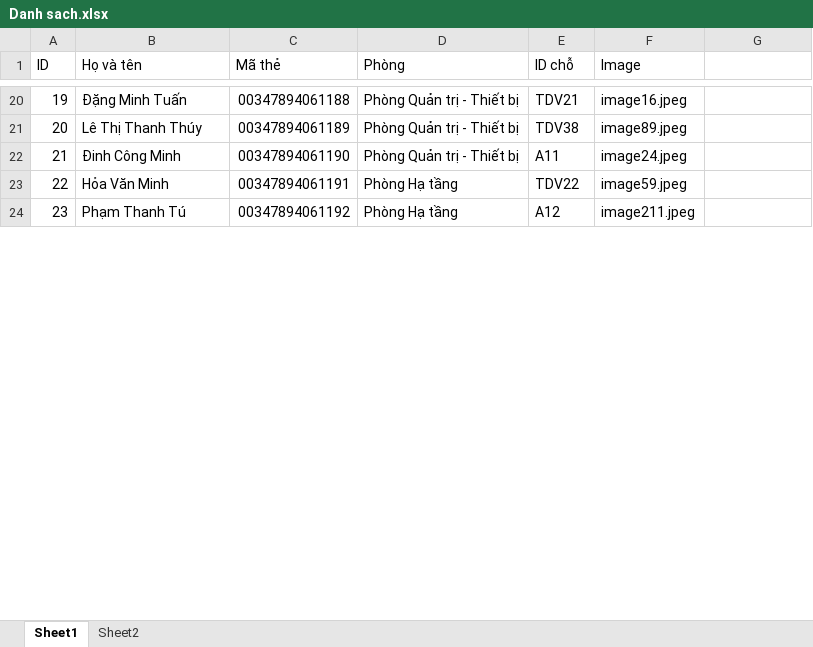
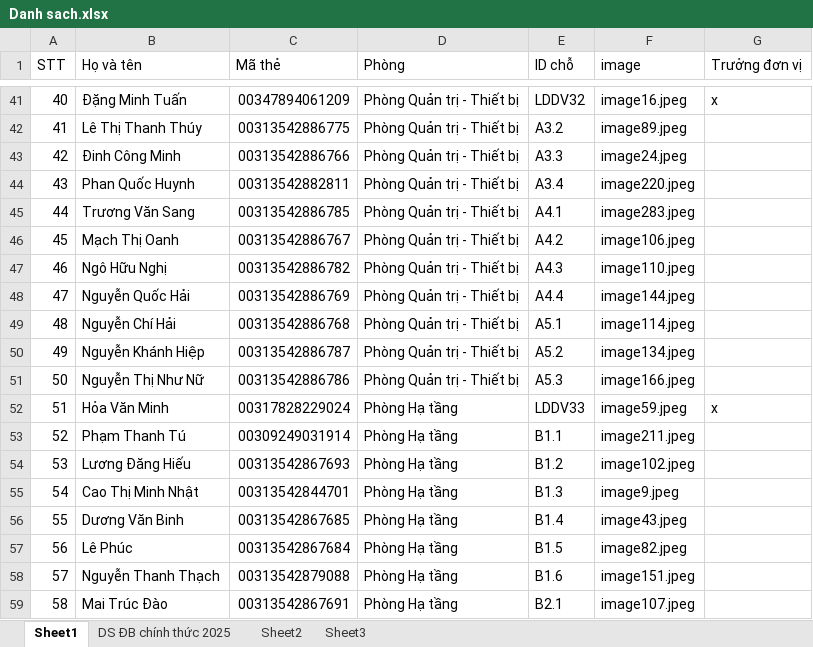
Before and after one commit to vanthin29112000/diemdanhchat, an Excel workbook: public/Danh sach.xlsx, sheet Sheet1, drawn as a sheet; only a part is shown, gaps mark what is left out; values as stored, in another font and other column widths than the file's, no cell formats; addresses are those after the commit; the diff covers the shown part only; the diff names each change by its address in the sheet, - before the commit and + after, or states it on an @@ line.

```diff
--- a/public/Danh sach.xlsx (sheet Sheet1)
+++ b/public/Danh sach.xlsx (sheet Sheet1)
+sheet tab: DS ĐB chính thức 2025
+sheet tab: Sheet3
@@ column A (STT) renumbered between rows 1 and 121 @@
-F1: Image
+F1: image
-G1: (empty)
+G1: Trưởng đơn vị
-C41 (Mã thẻ): 00347894061188
+C41 (Mã thẻ): 00347894061209
-E41 (ID chỗ): TDV21
+E41 (ID chỗ): LDDV32
-G41 (Trưởng đơn vị): (empty)
+G41 (Trưởng đơn vị): x
-C42 (Mã thẻ): 00347894061189
+C42 (Mã thẻ): 00313542886775
-E42 (ID chỗ): TDV38
+E42 (ID chỗ): A3.2
-C43 (Mã thẻ): 00347894061190
+C43 (Mã thẻ): 00313542886766
-E43 (ID chỗ): A11
+E43 (ID chỗ): A3.3
+row 44: 43 | Phan Quốc Huynh | 00313542882811 | Phòng Quản trị - Thiết bị | A3.4 | image220.jpeg
+row 45: 44 | Trương Văn Sang | 00313542886785 | Phòng Quản trị - Thiết bị | A4.1 | image283.jpeg
+row 46: 45 | Mạch Thị Oanh | 00313542886767 | Phòng Quản trị - Thiết bị | A4.2 | image106.jpeg
+row 47: 46 | Ngô Hữu Nghị | 00313542886782 | Phòng Quản trị - Thiết bị | A4.3 | image110.jpeg
+row 48: 47 | Nguyễn Quốc Hải | 00313542886769 | Phòng Quản trị - Thiết bị | A4.4 | image144.jpeg
+row 49: 48 | Nguyễn Chí Hải | 00313542886768 | Phòng Quản trị - Thiết bị | A5.1 | image114.jpeg
+row 50: 49 | Nguyễn Khánh Hiệp | 00313542886787 | Phòng Quản trị - Thiết bị | A5.2 | image134.jpeg
+row 51: 50 | Nguyễn Thị Như Nữ | 00313542886786 | Phòng Quản trị - Thiết bị | A5.3 | image166.jpeg
-C52 (Mã thẻ): 00347894061191
+C52 (Mã thẻ): 00317828229024
-E52 (ID chỗ): TDV22
+E52 (ID chỗ): LDDV33
-G52 (Trưởng đơn vị): (empty)
+G52 (Trưởng đơn vị): x
-C53 (Mã thẻ): 00347894061192
+C53 (Mã thẻ): 00309249031914
-E53 (ID chỗ): A12
+E53 (ID chỗ): B1.1
+row 54: 53 | Lương Đăng Hiếu | 00313542867693 | Phòng Hạ tầng | B1.2 | image102.jpeg
+row 55: 54 | Cao Thị Minh Nhật | 00313542844701 | Phòng Hạ tầng | B1.3 | image9.jpeg
+row 56: 55 | Dương Văn Binh | 00313542867685 | Phòng Hạ tầng | B1.4 | image43.jpeg
+row 57: 56 | Lê Phúc | 00313542867684 | Phòng Hạ tầng | B1.5 | image82.jpeg
+row 58: 57 | Nguyễn Thanh Thạch | 00313542879088 | Phòng Hạ tầng | B1.6 | image151.jpeg
+row 59: 58 | Mai Trúc Đào | 00313542867691 | Phòng Hạ tầng | B2.1 | image107.jpeg
```
Also changed, not shown: 68 added rows and 85 edited cells elsewhere in this sheet, cell formats, formulas that keep their value, 39 other files.
